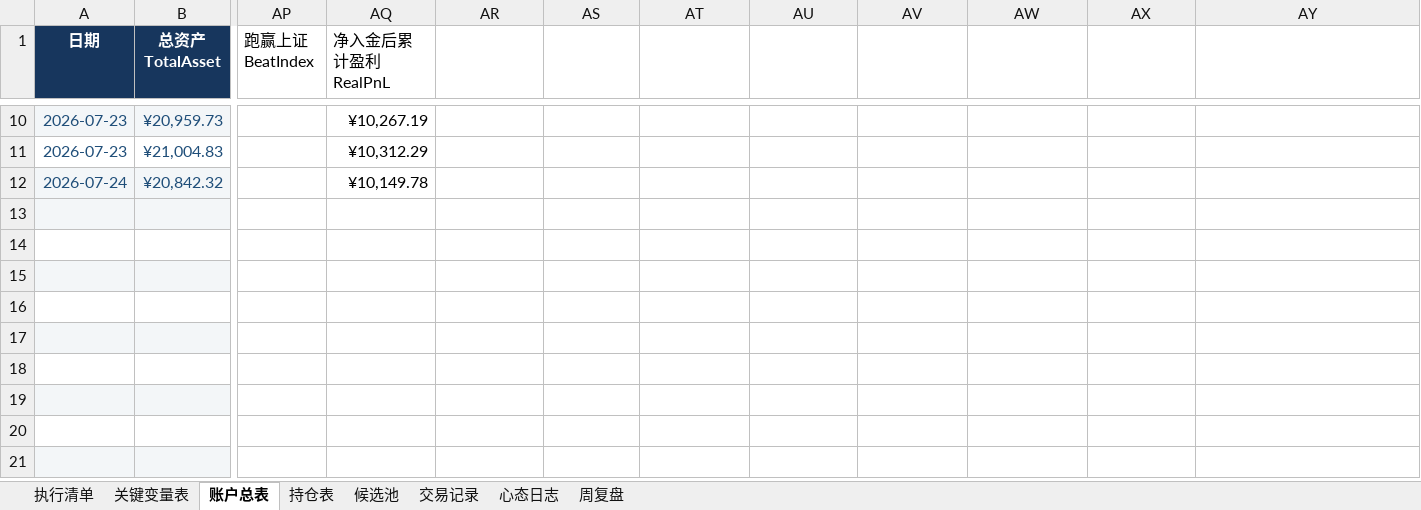
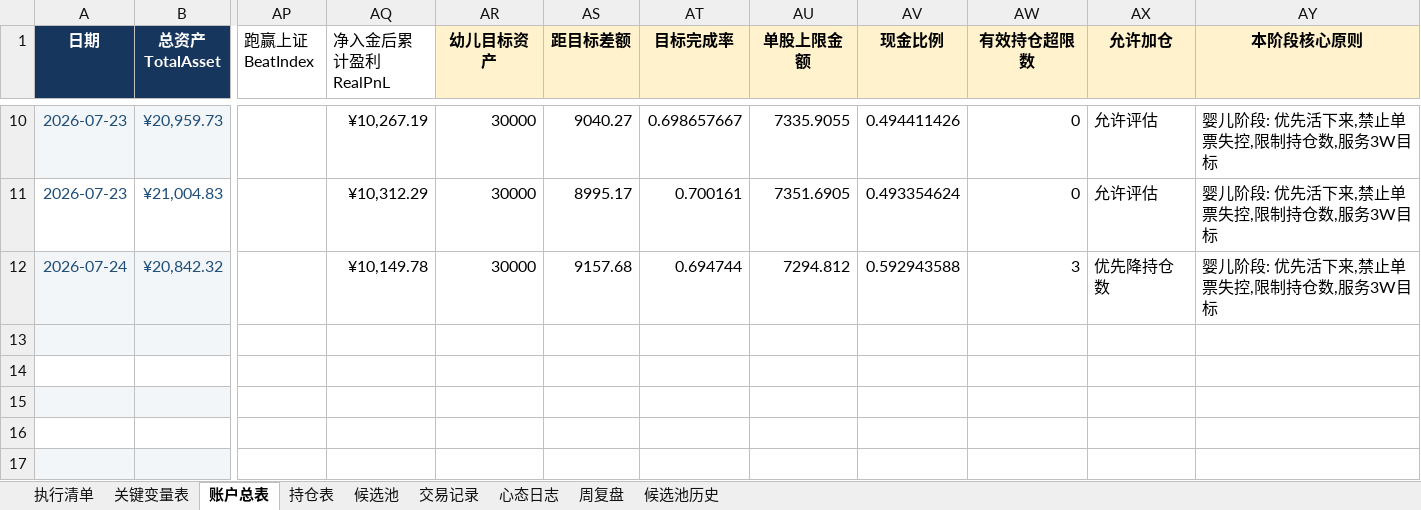
Before and after one commit to soros7788/TradingAgents-CN, an Excel workbook: scripts/chanlun-workflow/动态仓位资金管理法则_执行版.xlsx, sheet 账户总表, drawn as a sheet; only a part is shown, gaps mark what is left out; the shorter side is filled out with more unchanged rows; values as stored, in another font and other column widths than the file's, no borders; charts and pictures and conditional formats not drawn; the diff covers the shown part only; the diff names each change by its address in the sheet, - before the commit and + after, or states it on an @@ line.

Commit message:
fix(excel): 修复跨表联动公式错误 - 192→0错误
根因: 候选池公式用MATCH($A,账户总表!$A,0)按日期匹配,
但候选池日期(07-26)与账户总表最后日期(07-24)不一致,
导致191个#N/A级联错误。

修复:
- 候选池: MATCH→COUNTA引用账户总表最新行(3791个公式)
- 持仓表: L列添加空值检查修复#VALUE!(7个公式)
- AR列: textjoin→TEXTJOIN大写+用&拼接替代(199个公式)

验证: 17304个公式零错误, 联动功能正常:
- 吉比特¥347.8: 1手需¥34,780, 需转入¥78,529
- 信号纵向追踪: 连续核心池天数+信号标注
- 加仓资格: 四重检查(1手超限/买后超限/持仓数/现金)

```diff
--- a/scripts/chanlun-workflow/动态仓位资金管理法则_执行版.xlsx (sheet 账户总表)
+++ b/scripts/chanlun-workflow/动态仓位资金管理法则_执行版.xlsx (sheet 账户总表)
+sheet tab: 候选池历史
-AR1: (empty)
+AR1: 幼儿目标资产
-AR1:AY1 fill: none
+AR1:AY1 fill: #FFF2CC
-AS1: (empty)
+AS1: 距目标差额
-AT1: (empty)
+AT1: 目标完成率
-AU1: (empty)
+AU1: 单股上限金额
-AV1: (empty)
+AV1: 现金比例
-AW1: (empty)
+AW1: 有效持仓超限数
-AX1: (empty)
+AX1: 允许加仓
-AY1: (empty)
+AY1: 本阶段核心原则
-AR10:AR12 (幼儿目标资产): (empty)
+AR10:AR12 (幼儿目标资产): 30000
-AS10 (距目标差额): (empty)
+AS10 (距目标差额): 9040.27
-AT10 (目标完成率): (empty)
+AT10 (目标完成率): 0.698657667
-AU10 (单股上限金额): (empty)
+AU10 (单股上限金额): 7335.9055
-AV10 (现金比例): (empty)
+AV10 (现金比例): 0.494411426
-AW10:AW11 (有效持仓超限数): (empty)
+AW10:AW11 (有效持仓超限数): 0
-AX10:AX11 (允许加仓): (empty)
+AX10:AX11 (允许加仓): 允许评估
-AY10:AY12 (本阶段核心原则): (empty)
+AY10:AY12 (本阶段核心原则): 婴儿阶段: 优先活下来,禁止单票失控,限制持仓数,服务3W目标
-AS11 (距目标差额): (empty)
+AS11 (距目标差额): 8995.17
-AT11 (目标完成率): (empty)
+AT11 (目标完成率): 0.700161
-AU11 (单股上限金额): (empty)
+AU11 (单股上限金额): 7351.6905
-AV11 (现金比例): (empty)
+AV11 (现金比例): 0.493354624
-AS12 (距目标差额): (empty)
+AS12 (距目标差额): 9157.68
-AT12 (目标完成率): (empty)
+AT12 (目标完成率): 0.694744
-AU12 (单股上限金额): (empty)
+AU12 (单股上限金额): 7294.812
-AV12 (现金比例): (empty)
+AV12 (现金比例): 0.592943588
-AW12 (有效持仓超限数): (empty)
+AW12 (有效持仓超限数): 3
-AX12 (允许加仓): (empty)
+AX12 (允许加仓): 优先降持仓数
```
Also changed, not shown: 64 edited cells elsewhere in this sheet, sheet 候选池, sheet 持仓表, formulas that keep their value.
